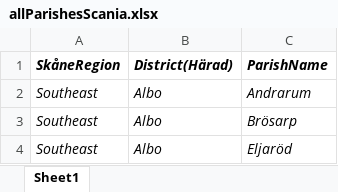
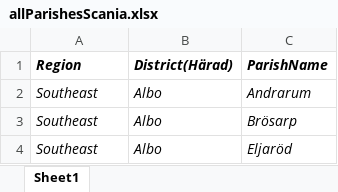
Before and after one commit to polislizarralde/PythonMathematicalModeling, an Excel workbook: docs/PlagueProject/data/allParishesScania.xlsx, sheet Sheet1, drawn as a sheet; only a part is shown; values as stored, in another font and other column widths than the file's, no borders; the diff names each change by its address in the sheet, - before the commit and + after, or states it on an @@ line.

Commit message:
Change SkåneRegion for Region

```diff
--- a/docs/PlagueProject/data/allParishesScania.xlsx (sheet Sheet1)
+++ b/docs/PlagueProject/data/allParishesScania.xlsx (sheet Sheet1)
-A1: SkåneRegion
+A1: Region
```
Also changed, not shown: 1 other file.
